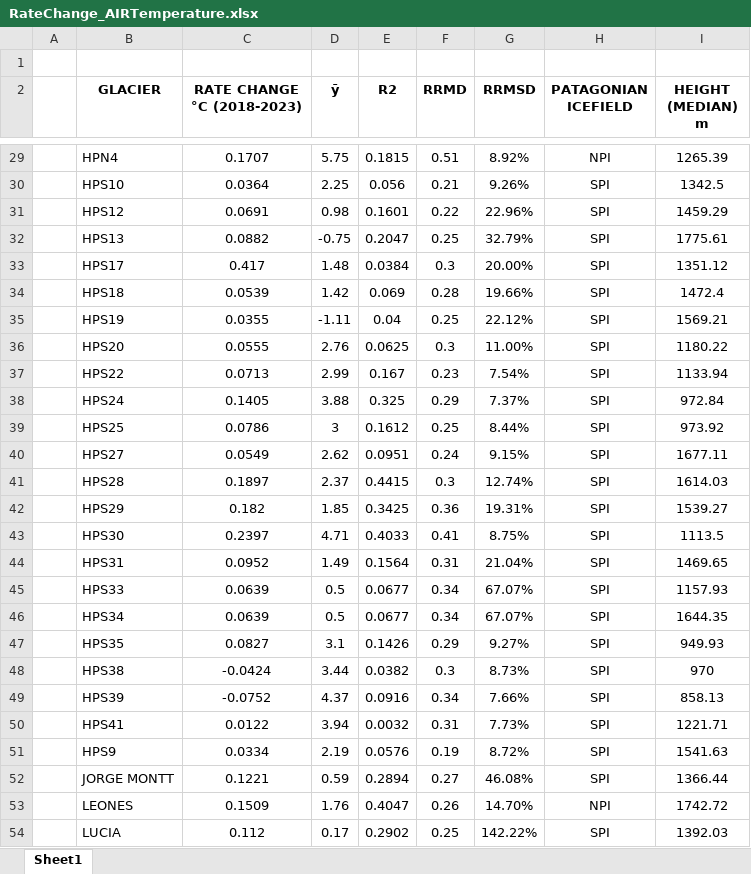
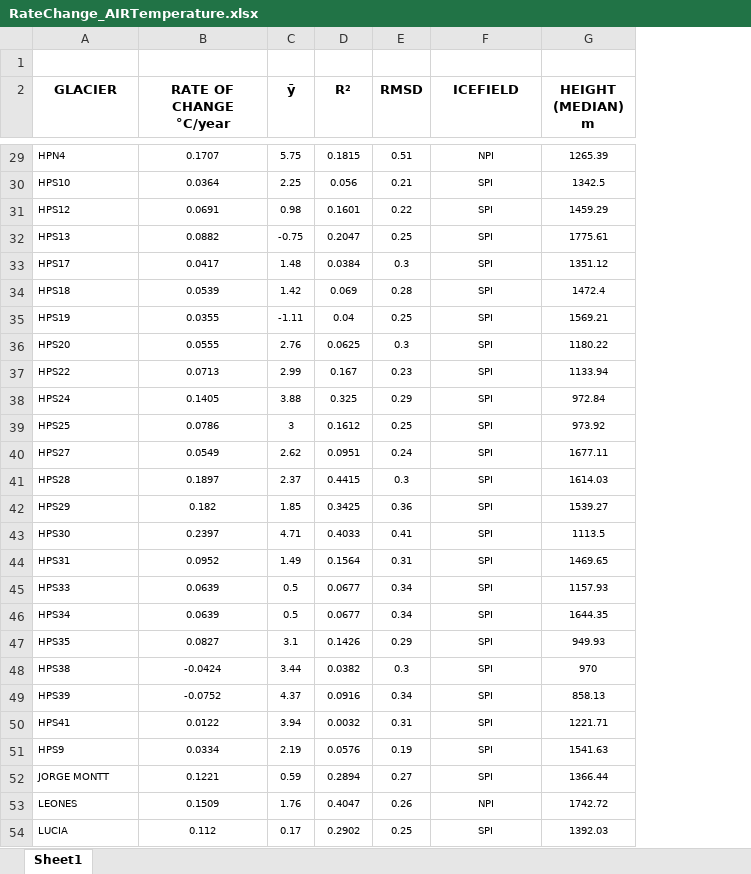
Before and after one commit to felipecamachoh/PatagonianGlaciers, an Excel workbook: RateChanges_Tables/RateChange_AIRTemperature.xlsx, sheet Sheet1, drawn as a sheet; only a part is shown, gaps mark what is left out; values as stored, in another font and other column widths than the file's, no borders; charts and pictures not drawn; removed rows and columns are numbered as before the commit, all else as after; the diff covers the shown part only; the diff names each change by its address in the sheet, - before the commit and + after, or states it on an @@ line.

```diff
--- a/RateChanges_Tables/RateChange_AIRTemperature.xlsx (sheet Sheet1)
+++ b/RateChanges_Tables/RateChange_AIRTemperature.xlsx (sheet Sheet1)
-column A, empty
-column G (RRMSD), rows 29-54: 8.92% | 9.26% | 22.96% | 32.79% | 20.00% | 19.66% | 22.12% | 11.00% | 7.54% | 7.37% | 8.44% | 9.15% | 12.74% | 19.31% | 8.75% | 21.04% | 67.07% | 67.07% | 9.27% | 8.73% | 7.66% | 7.73% | 8.72% | 46.08% | 14.70% | 142.22%
-B2: RATE CHANGE °C (2018-2023)
+B2: RATE OF CHANGE °C/year
-D2: R2
+D2: R²
-E2: RRMD
+E2: RMSD
-F2: PATAGONIAN ICEFIELD
+F2: ICEFIELD
@@ A29:E54 text size: smaller @@
@@ F29:G54 text size: smaller @@
-B33 (RATE OF CHANGE °C/year): 0.417
+B33 (RATE OF CHANGE °C/year): 0.0417
```
Also changed, not shown: cell formats elsewhere in this sheet, charts or pictures, RateChanges_Tables/RateChange_GlacierArea.xlsx, RateChanges_Tables/RateChange_LST.xlsx.
